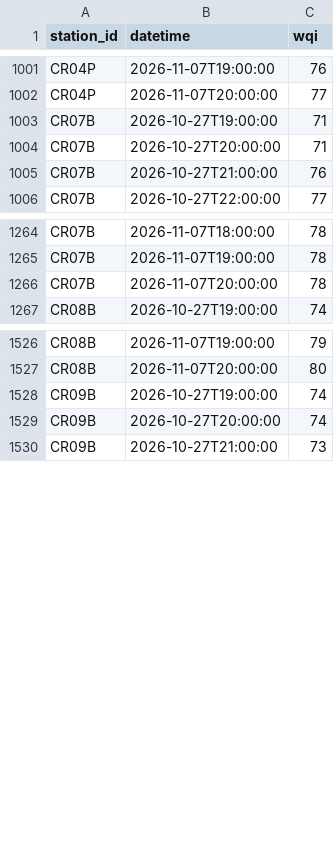
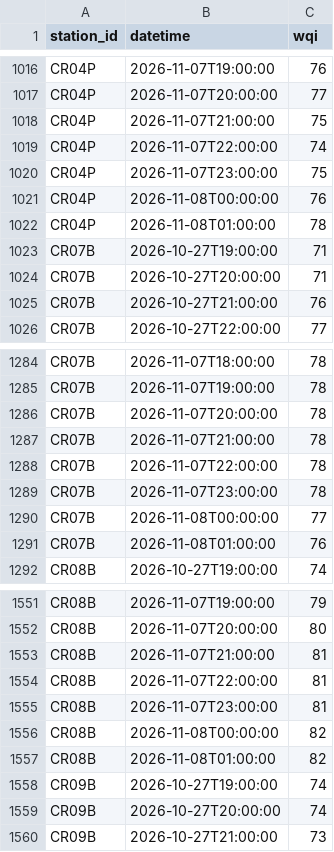
Before and after one commit to hiyyu/water, a CSV file: vercel-site/data/live_history.csv, drawn as a sheet; only a part is shown, gaps mark what is left out; the diff covers the shown part only; the diff names each change by its address in the sheet, - before the commit and + after, or states it on an @@ line.

```diff
--- a/vercel-site/data/live_history.csv
+++ b/vercel-site/data/live_history.csv
+row 1018: CR04P | 2026-11-07T21:00:00 | 75
+row 1019: CR04P | 2026-11-07T22:00:00 | 74
+row 1020: CR04P | 2026-11-07T23:00:00 | 75
+row 1021: CR04P | 2026-11-08T00:00:00 | 76
+row 1022: CR04P | 2026-11-08T01:00:00 | 78
+row 1287: CR07B | 2026-11-07T21:00:00 | 78
+row 1288: CR07B | 2026-11-07T22:00:00 | 78
+row 1289: CR07B | 2026-11-07T23:00:00 | 78
+row 1290: CR07B | 2026-11-08T00:00:00 | 77
+row 1291: CR07B | 2026-11-08T01:00:00 | 76
+row 1553: CR08B | 2026-11-07T21:00:00 | 81
+row 1554: CR08B | 2026-11-07T22:00:00 | 81
+row 1555: CR08B | 2026-11-07T23:00:00 | 81
+row 1556: CR08B | 2026-11-08T00:00:00 | 82
+row 1557: CR08B | 2026-11-08T01:00:00 | 82
```
Also changed, not shown: 49 added rows elsewhere in this file, vercel-site/data/live_latest.csv, 1 other file.
